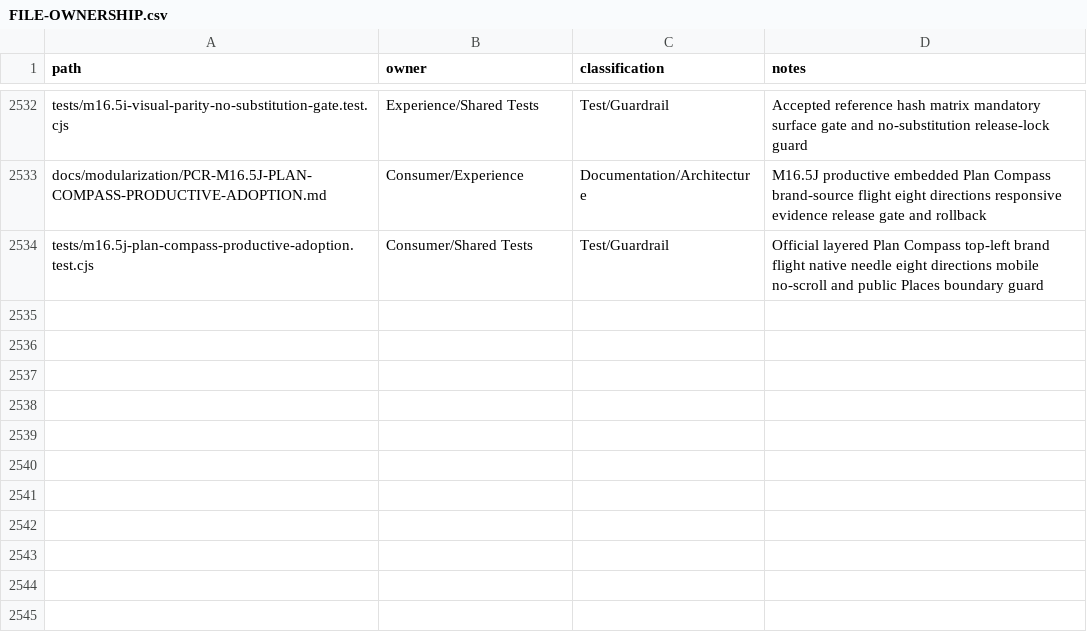
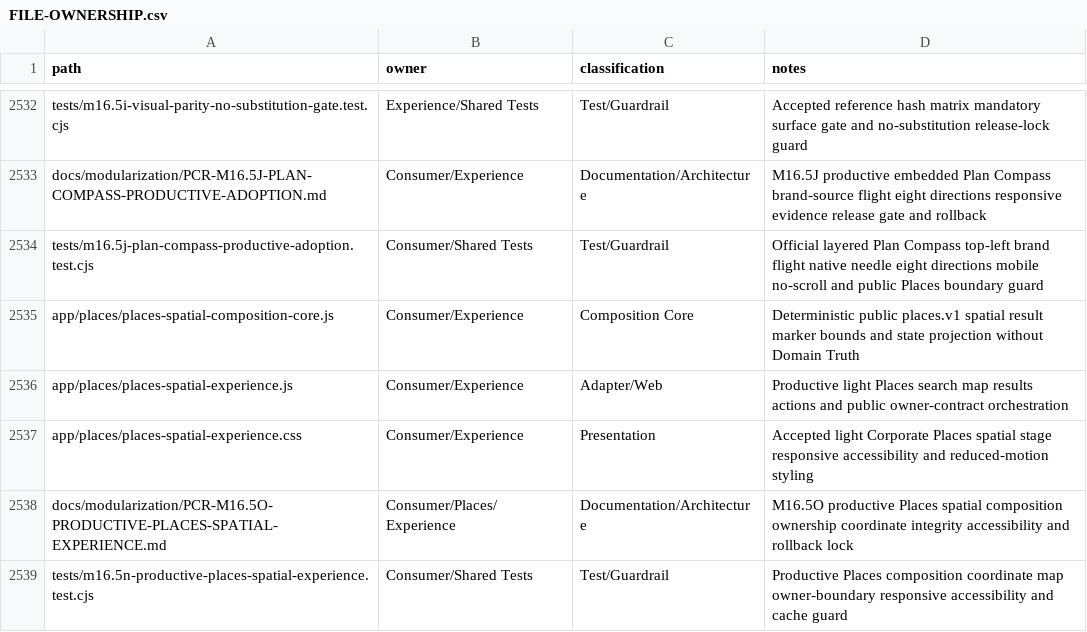
Before and after one commit to fklaas/luvia, a CSV file: docs/modularization/FILE-OWNERSHIP.csv, drawn as a sheet; only a part is shown, gaps mark what is left out.

Commit message:
feat(consumer): ship productive spatial Places experience

```diff
--- a/docs/modularization/FILE-OWNERSHIP.csv
+++ b/docs/modularization/FILE-OWNERSHIP.csv
@@ -2534 +2534,6 @@ docs/modularization/PCR-M16.5J-PLAN-COMPASS-PRODUCTIVE-ADOPTION.md,Consumer/Expe
 tests/m16.5j-plan-compass-productive-adoption.test.cjs,Consumer/Shared Tests,Test/Guardrail,Official layered Plan Compass top-left brand flight native needle eight directions mobile no-scroll and public Places boundary guard
+app/places/places-spatial-composition-core.js,Consumer/Experience,Composition Core,Deterministic public places.v1 spatial result marker bounds and state projection without Domain Truth
+app/places/places-spatial-experience.js,Consumer/Experience,Adapter/Web,Productive light Places search map results actions and public owner-contract orchestration
+app/places/places-spatial-experience.css,Consumer/Experience,Presentation,Accepted light Corporate Places spatial stage responsive accessibility and reduced-motion styling
+docs/modularization/PCR-M16.5O-PRODUCTIVE-PLACES-SPATIAL-EXPERIENCE.md,Consumer/Places/Experience,Documentation/Architecture,M16.5O productive Places spatial composition ownership coordinate integrity accessibility and rollback lock
+tests/m16.5n-productive-places-spatial-experience.test.cjs,Consumer/Shared Tests,Test/Guardrail,Productive Places composition coordinate map owner-boundary responsive accessibility and cache guard
```
Also changed, not shown: 10 other files.
